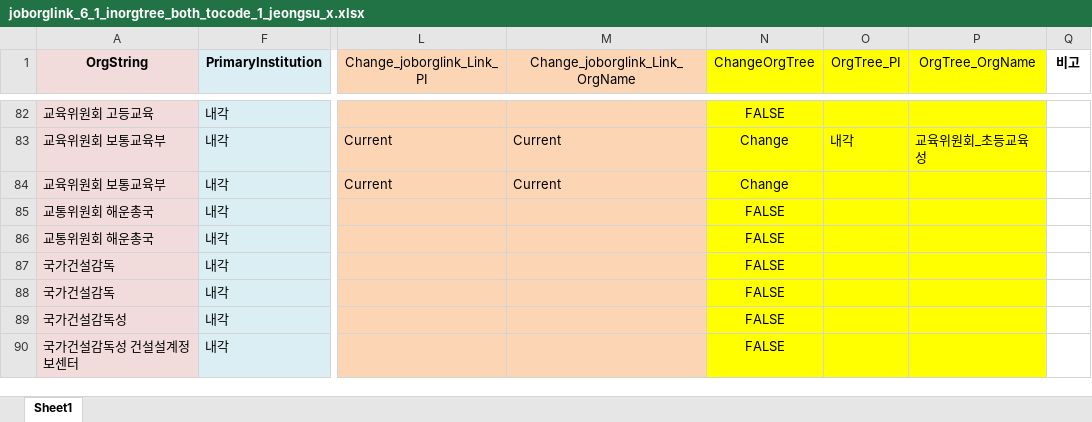
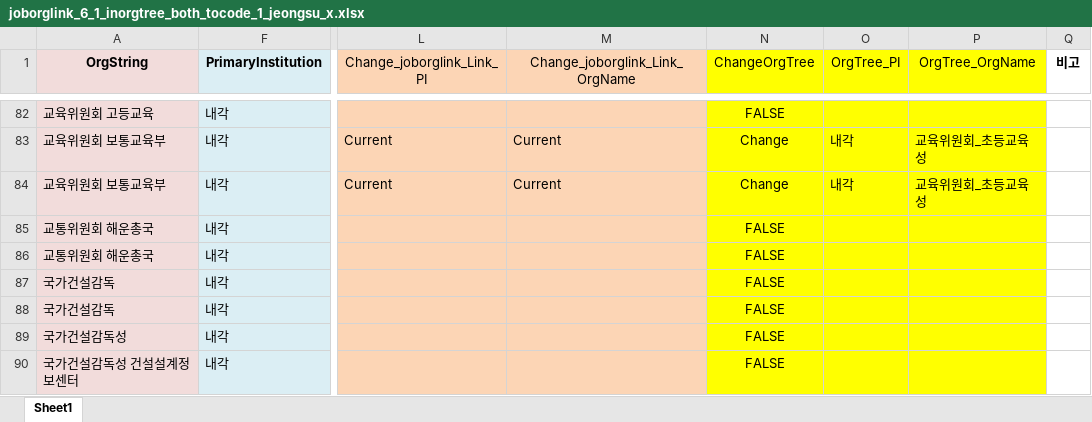
Before and after one commit to seouljake/nkelites, an Excel workbook: data/combined data/combined data - 1 cleaning/cleaning step 2 - career/2.3 joborglink/joborglink_6_1_inorgtree_both_tocode_1_jeongsu_x.xlsx, sheet Sheet1, drawn as a sheet; only a part is shown, gaps mark what is left out; values as stored, in another font and other column widths than the file's, no borders; the diff names each change by its address in the sheet, - before the commit and + after, or states it on an @@ line.

```diff
--- a/data/combined data/combined data - 1 cleaning/cleaning step 2 - career/2.3 joborglink/joborglink_6_1_inorgtree_both_tocode_1_jeongsu_x.xlsx (sheet Sheet1)
+++ b/data/combined data/combined data - 1 cleaning/cleaning step 2 - career/2.3 joborglink/joborglink_6_1_inorgtree_both_tocode_1_jeongsu_x.xlsx (sheet Sheet1)
-O84 (OrgTree_PI): (empty)
+O84 (OrgTree_PI): 내각
-P84 (OrgTree_OrgName): (empty)
+P84 (OrgTree_OrgName): 교육위원회_초등교육성
```
Also changed, not shown: data/combined data/combined data - 1 cleaning/cleaning step 2 - career/2.3 joborglink/joborglink_6_1_left_2_tocode_jeongsu_x.xlsx, 1 other file.
